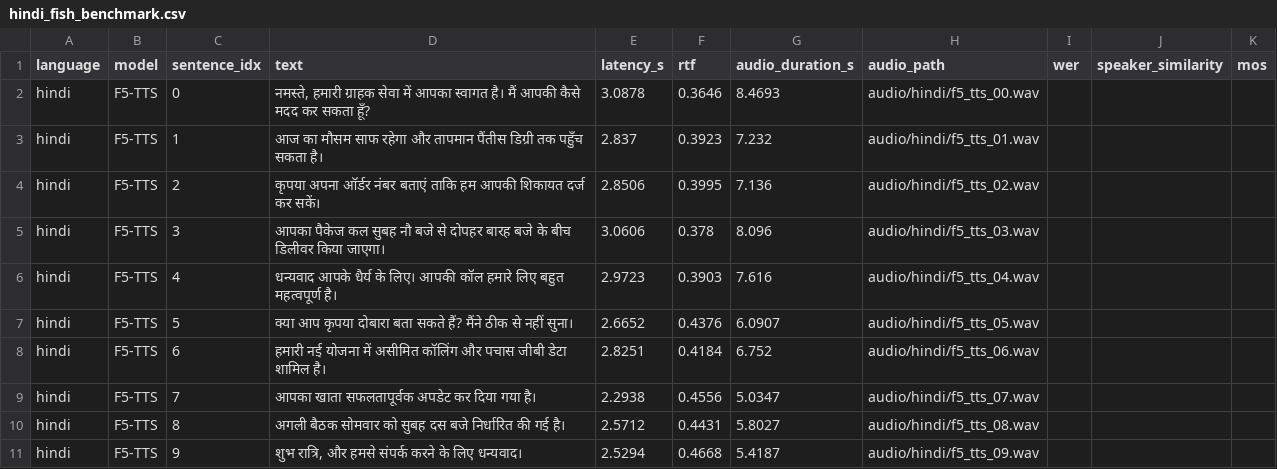
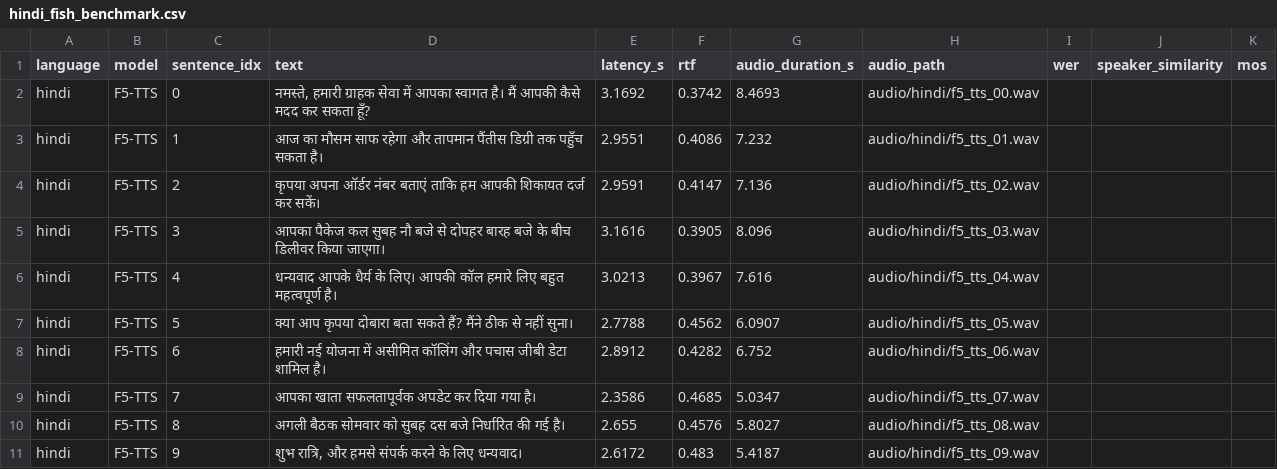
Before and after one commit to Shushant-k1/voice, a CSV file: results/hindi_fish_benchmark.csv, drawn as a sheet.

```diff
--- a/results/hindi_fish_benchmark.csv
+++ b/results/hindi_fish_benchmark.csv
@@ -1,11 +1,11 @@
 language,model,sentence_idx,text,latency_s,rtf,audio_duration_s,audio_path,wer,speaker_similarity,mos
-hindi,F5-TTS,0,"नमस्ते, हमारी ग्राहक सेवा में आपका स्वागत है। मैं आपकी कैसे मदद कर सकता हूँ?",3.0878,0.3646,8.4693,audio/hindi/f5_tts_00.wav,,,
-hindi,F5-TTS,1,आज का मौसम साफ रहेगा और तापमान पैंतीस डिग्री तक पहुँच सकता है।,2.837,0.3923,7.232,audio/hindi/f5_tts_01.wav,,,
-hindi,F5-TTS,2,कृपया अपना ऑर्डर नंबर बताएं ताकि हम आपकी शिकायत दर्ज कर सकें।,2.8506,0.3995,7.136,audio/hindi/f5_tts_02.wav,,,
-hindi,F5-TTS,3,आपका पैकेज कल सुबह नौ बजे से दोपहर बारह बजे के बीच डिलीवर किया जाएगा।,3.0606,0.378,8.096,audio/hindi/f5_tts_03.wav,,,
-hindi,F5-TTS,4,धन्यवाद आपके धैर्य के लिए। आपकी कॉल हमारे लिए बहुत महत्वपूर्ण है।,2.9723,0.3903,7.616,audio/hindi/f5_tts_04.wav,,,
-hindi,F5-TTS,5,क्या आप कृपया दोबारा बता सकते हैं? मैंने ठीक से नहीं सुना।,2.6652,0.4376,6.0907,audio/hindi/f5_tts_05.wav,,,
-hindi,F5-TTS,6,हमारी नई योजना में असीमित कॉलिंग और पचास जीबी डेटा शामिल है।,2.8251,0.4184,6.752,audio/hindi/f5_tts_06.wav,,,
-hindi,F5-TTS,7,आपका खाता सफलतापूर्वक अपडेट कर दिया गया है।,2.2938,0.4556,5.0347,audio/hindi/f5_tts_07.wav,,,
-hindi,F5-TTS,8,अगली बैठक सोमवार को सुबह दस बजे निर्धारित की गई है।,2.5712,0.4431,5.8027,audio/hindi/f5_tts_08.wav,,,
-hindi,F5-TTS,9,"शुभ रात्रि, और हमसे संपर्क करने के लिए धन्यवाद।",2.5294,0.4668,5.4187,audio/hindi/f5_tts_09.wav,,,
+hindi,F5-TTS,0,"नमस्ते, हमारी ग्राहक सेवा में आपका स्वागत है। मैं आपकी कैसे मदद कर सकता हूँ?",3.1692,0.3742,8.4693,audio/hindi/f5_tts_00.wav,,,
+hindi,F5-TTS,1,आज का मौसम साफ रहेगा और तापमान पैंतीस डिग्री तक पहुँच सकता है।,2.9551,0.4086,7.232,audio/hindi/f5_tts_01.wav,,,
+hindi,F5-TTS,2,कृपया अपना ऑर्डर नंबर बताएं ताकि हम आपकी शिकायत दर्ज कर सकें।,2.9591,0.4147,7.136,audio/hindi/f5_tts_02.wav,,,
+hindi,F5-TTS,3,आपका पैकेज कल सुबह नौ बजे से दोपहर बारह बजे के बीच डिलीवर किया जाएगा।,3.1616,0.3905,8.096,audio/hindi/f5_tts_03.wav,,,
+hindi,F5-TTS,4,धन्यवाद आपके धैर्य के लिए। आपकी कॉल हमारे लिए बहुत महत्वपूर्ण है।,3.0213,0.3967,7.616,audio/hindi/f5_tts_04.wav,,,
+hindi,F5-TTS,5,क्या आप कृपया दोबारा बता सकते हैं? मैंने ठीक से नहीं सुना।,2.7788,0.4562,6.0907,audio/hindi/f5_tts_05.wav,,,
+hindi,F5-TTS,6,हमारी नई योजना में असीमित कॉलिंग और पचास जीबी डेटा शामिल है।,2.8912,0.4282,6.752,audio/hindi/f5_tts_06.wav,,,
+hindi,F5-TTS,7,आपका खाता सफलतापूर्वक अपडेट कर दिया गया है।,2.3586,0.4685,5.0347,audio/hindi/f5_tts_07.wav,,,
+hindi,F5-TTS,8,अगली बैठक सोमवार को सुबह दस बजे निर्धारित की गई है।,2.655,0.4576,5.8027,audio/hindi/f5_tts_08.wav,,,
+hindi,F5-TTS,9,"शुभ रात्रि, और हमसे संपर्क करने के लिए धन्यवाद।",2.6172,0.483,5.4187,audio/hindi/f5_tts_09.wav,,,
```
Also changed, not shown: results/arabic_fish_benchmark.csv, results/english_f5_benchmark.csv, 34 other files.
